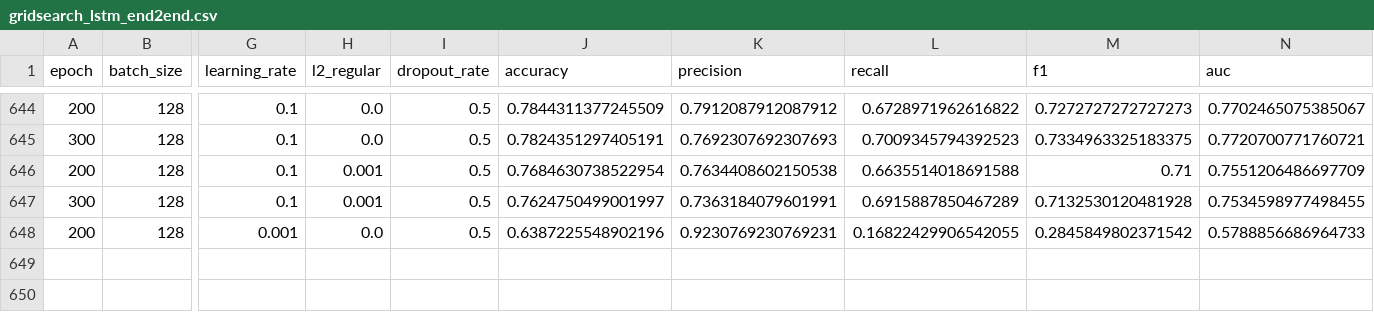
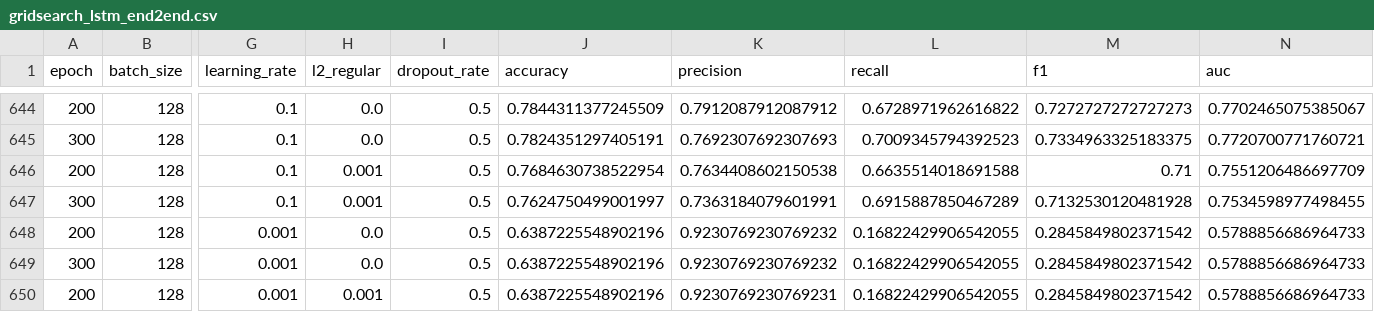
Before and after one commit to YUTA-NIKI/cdec2019, a CSV file: nikkei/results/gridsearch_lstm_end2end.csv, drawn as a sheet; only a part is shown, gaps mark what is left out; rows hold the shown columns only; the diff names each change by its address in the sheet, - before the commit and + after, or states it on an @@ line.

Commit message:
the latest gridsearch results calculated by sparrow

```diff
--- a/nikkei/results/gridsearch_lstm_end2end.csv
+++ b/nikkei/results/gridsearch_lstm_end2end.csv
-K648 (precision): 0.9230769230769231
+K648 (precision): 0.9230769230769232
+row 649: 300 | 128 | 0.001 | 0.0 | 0.5 | 0.6387225548902196 | 0.9230769230769232 | 0.16822429906542055 | 0.2845849802371542 | 0.5788856686964733
+row 650: 200 | 128 | 0.001 | 0.001 | 0.5 | 0.6387225548902196 | 0.9230769230769231 | 0.16822429906542055 | 0.2845849802371542 | 0.5788856686964733
```
Also changed, not shown: nikkei/results/gridsearch_lstm_attention_end2end.csv.
